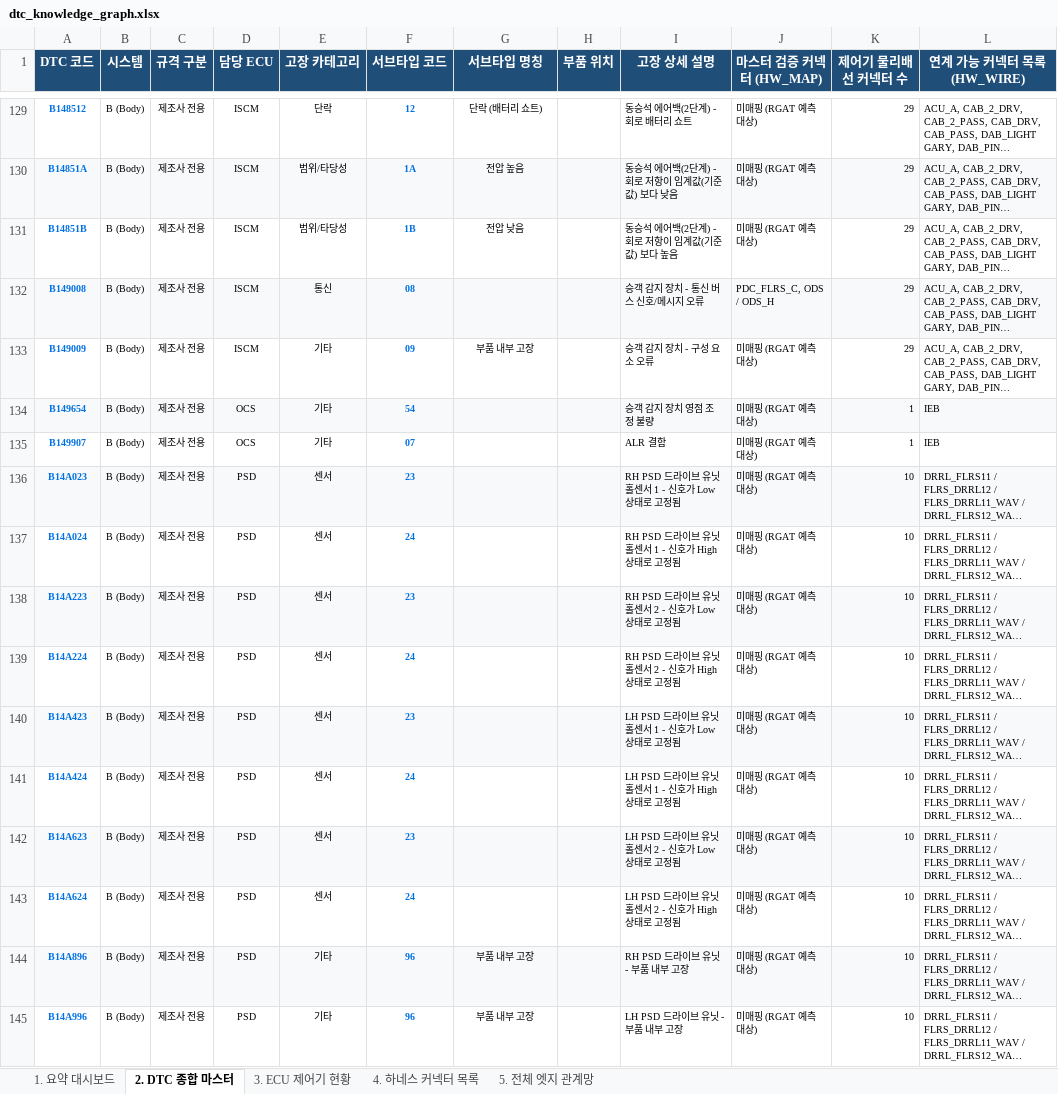
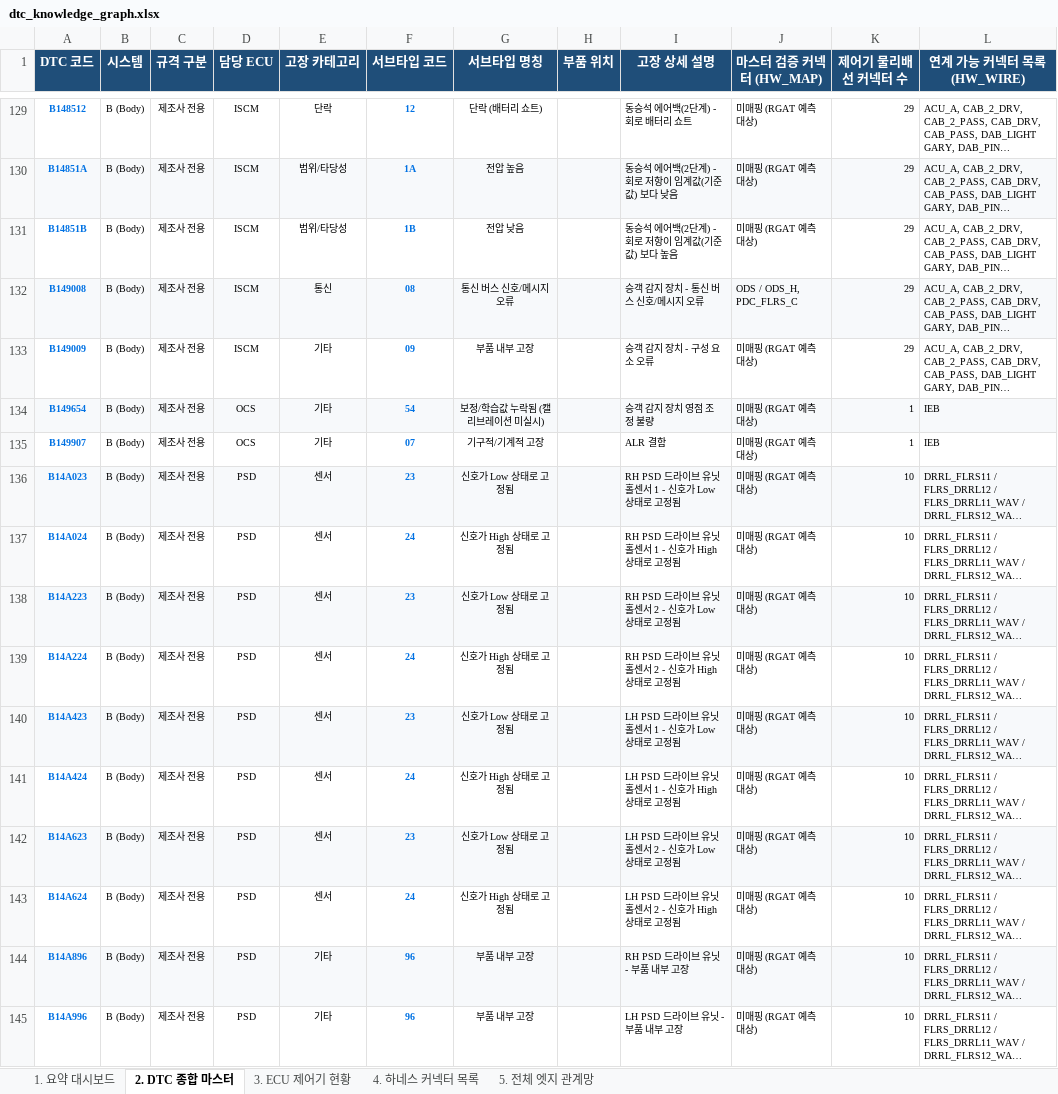
Before and after one commit to adindivi/DTC_RGAT, an Excel workbook: dtc_knowledge_graph.xlsx, sheet 2. DTC 종합 마스터, drawn as a sheet; only a part is shown, gaps mark what is left out; long unchanged cells end in …; values as stored, in another font and other column widths than the file's, no borders; the diff covers the shown part only; the diff names each change by its address in the sheet, - before the commit and + after, or states it on an @@ line.

```diff
--- a/dtc_knowledge_graph.xlsx (sheet 2. DTC 종합 마스터)
+++ b/dtc_knowledge_graph.xlsx (sheet 2. DTC 종합 마스터)
-G132 (서브타입 명칭): (empty)
+G132 (서브타입 명칭): 통신 버스 신호/메시지 오류
-J132 (마스터 검증 커넥터 (HW_MAP)): PDC_FLRS_C, ODS / ODS_H
+J132 (마스터 검증 커넥터 (HW_MAP)): ODS / ODS_H, PDC_FLRS_C
-G134 (서브타입 명칭): (empty)
+G134 (서브타입 명칭): 보정/학습값 누락됨 (캘리브레이션 미실시)
-G135 (서브타입 명칭): (empty)
+G135 (서브타입 명칭): 기구적/기계적 고장
-G136 (서브타입 명칭): (empty)
+G136 (서브타입 명칭): 신호가 Low 상태로 고정됨
-G137 (서브타입 명칭): (empty)
+G137 (서브타입 명칭): 신호가 High 상태로 고정됨
-G138 (서브타입 명칭): (empty)
+G138 (서브타입 명칭): 신호가 Low 상태로 고정됨
-G139 (서브타입 명칭): (empty)
+G139 (서브타입 명칭): 신호가 High 상태로 고정됨
-G140 (서브타입 명칭): (empty)
+G140 (서브타입 명칭): 신호가 Low 상태로 고정됨
-G141 (서브타입 명칭): (empty)
+G141 (서브타입 명칭): 신호가 High 상태로 고정됨
-G142 (서브타입 명칭): (empty)
+G142 (서브타입 명칭): 신호가 Low 상태로 고정됨
-G143 (서브타입 명칭): (empty)
+G143 (서브타입 명칭): 신호가 High 상태로 고정됨
```
Also changed, not shown: 494 edited cells elsewhere in this sheet, 5 other files.
